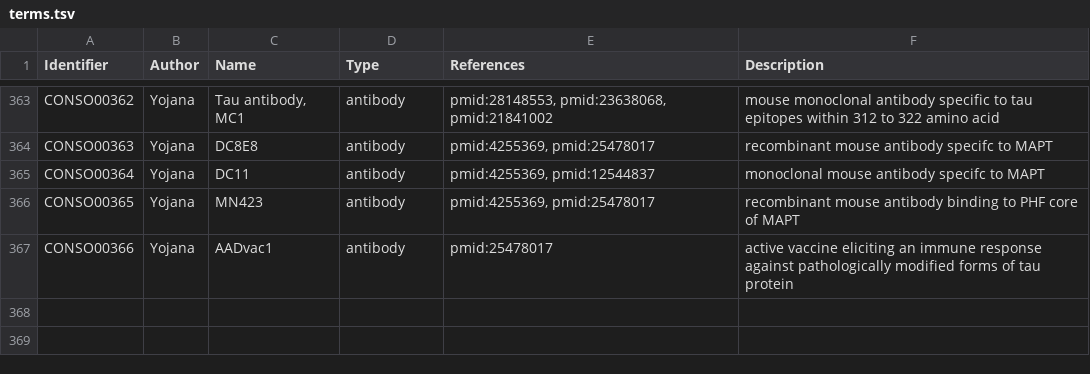
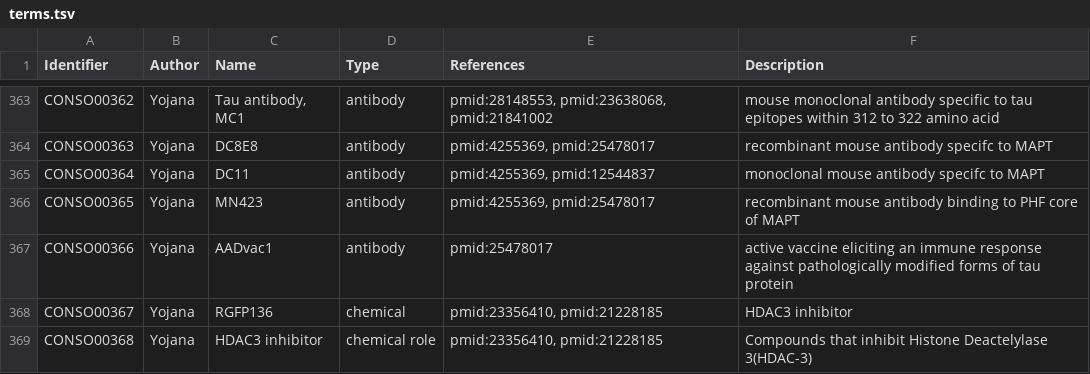
Before and after one commit to pharmacome/conso, a TSV file: terms.tsv, drawn as a sheet; only a part is shown, gaps mark what is left out.

Commit message:
Add new terms "HDAC-6 Inhibitor" and "RGFP136" (#41)
* Add RGFP136

* Add RGFP136

* Add RGFP136

* Update synonyms.tsv

Change in reference from ctd to mesh

* Add RGFP136 and HDAC-3 inhibitor

* Add RGFP136 and HDAC-3 relationship

* Update terms.tsv

* Update xrefs.tsv

Addition of smiles and inchl

* Update synonyms.tsv

Addition of synonyms

* Update relations.tsv

* Update terms.tsv

* Update terms.tsv

* Update terms.tsv

* Ran tox

 Please enter the commit message for your changes. Lines starting

* Updating terms

* Update synonyms.tsv

* Add RGFP136 and HDAC3 inhibitor

Deleteions and updation of files done due to namespace duplications and new term duplication.

* Ran tox

* Upadting of term id

* Update relations.tsv

* Ran tox

```diff
--- a/terms.tsv
+++ b/terms.tsv
@@ -367 +367,3 @@ CONSO00365	Yojana	MN423	antibody	pmid:4255369, pmid:25478017	recombinant mouse a
 CONSO00366	Yojana	AADvac1	antibody	pmid:25478017	active vaccine eliciting an immune response against pathologically modified forms of tau protein
+CONSO00367	Yojana	RGFP136	chemical	pmid:23356410, pmid:21228185	HDAC3 inhibitor
+CONSO00368	Yojana	HDAC3 inhibitor	chemical role	pmid:23356410, pmid:21228185	Compounds that inhibit Histone Deactelylase 3(HDAC-3)
```
Also changed, not shown: synonyms.tsv, 6 other files.
